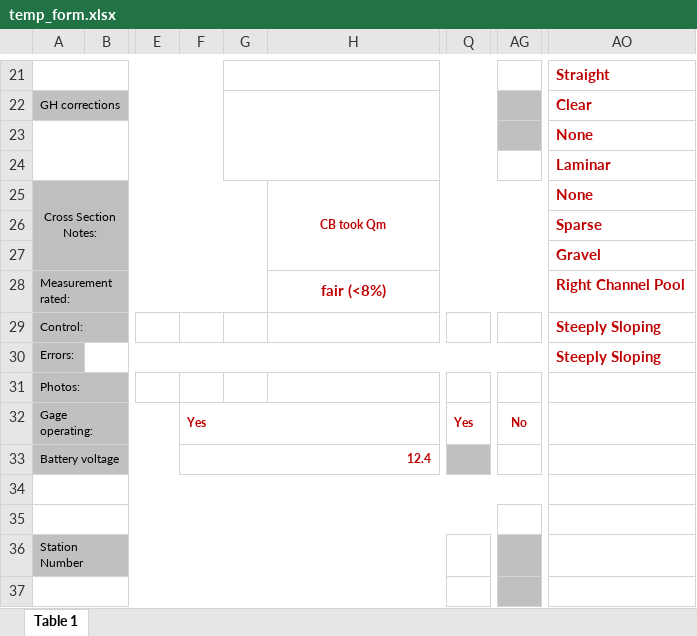
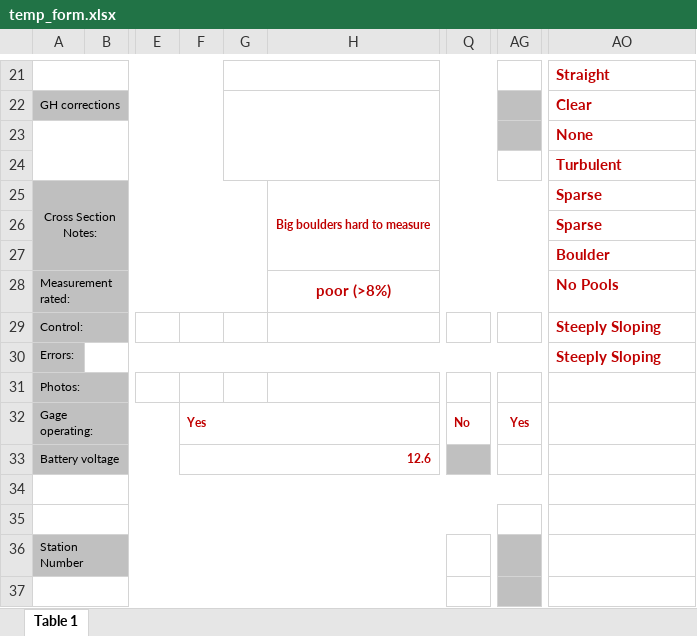
Before and after one commit to MTDNRC-WRD/Aquarius_Alarms, an Excel workbook: AGOL_to_Aq/temp_form.xlsx, sheet Table 1, drawn as a sheet; only a part is shown, gaps mark what is left out; values as stored, in another font and other column widths than the file's, no borders; the diff covers the shown part only; the diff names each change by its address in the sheet, - before the commit and + after, or states it on an @@ line.

```diff
--- a/AGOL_to_Aq/temp_form.xlsx (sheet Table 1)
+++ b/AGOL_to_Aq/temp_form.xlsx (sheet Table 1)
-AO24: Laminar
+AO24: Turbulent
-H25: CB took Qm
+H25: Big boulders hard to measure
-AO25: None
+AO25: Sparse
-AO27: Gravel
+AO27: Boulder
-H28: fair (<8%)
+H28: poor (>8%)
-AO28: Right Channel Pool
+AO28: No Pools
-Q32: Yes
+Q32: No
-AG32: No
+AG32: Yes
-F33: 12.4
+F33: 12.6
```
Also changed, not shown: 8 added rows, 8 removed rows and 5 edited cells elsewhere in this sheet, AGOL_to_Aq/DNRC_Qm_Form.xlsx, AGOL_to_Aq/DNRC_Qm_Form_live.xlsx, 27 other files.
